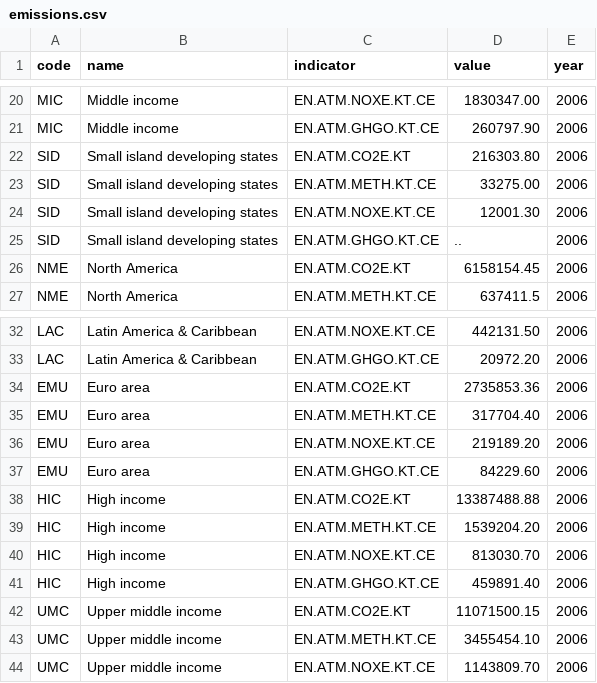
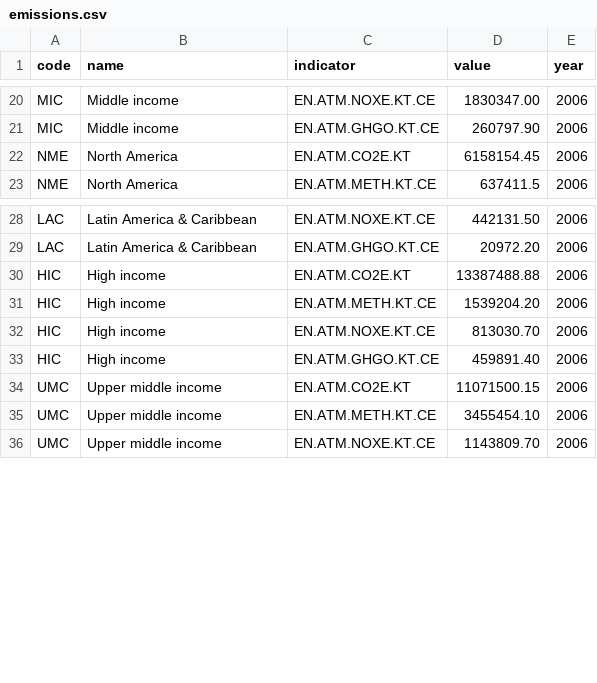
Before and after one commit to ig2gi/processing, a CSV file: src/html/knightcenter-w5/data/emissions.csv, drawn as a sheet; only a part is shown, gaps mark what is left out.

```diff
--- a/src/html/knightcenter-w5/data/emissions.csv
+++ b/src/html/knightcenter-w5/data/emissions.csv
@@ -21,6 +21,2 @@ MIC,Middle income,EN.ATM.NOXE.KT.CE,1830347.00,2006
 MIC,Middle income,EN.ATM.GHGO.KT.CE,260797.90,2006
-SID,Small island developing states,EN.ATM.CO2E.KT,216303.80,2006
-SID,Small island developing states,EN.ATM.METH.KT.CE,33275.00,2006
-SID,Small island developing states,EN.ATM.NOXE.KT.CE,12001.30,2006
-SID,Small island developing states,EN.ATM.GHGO.KT.CE,..,2006
 NME,North America,EN.ATM.CO2E.KT,6158154.45,2006
@@ -33,6 +29,2 @@ LAC,Latin America & Caribbean,EN.ATM.NOXE.KT.CE,442131.50,2006
 LAC,Latin America & Caribbean,EN.ATM.GHGO.KT.CE,20972.20,2006
-EMU,Euro area,EN.ATM.CO2E.KT,2735853.36,2006
-EMU,Euro area,EN.ATM.METH.KT.CE,317704.40,2006
-EMU,Euro area,EN.ATM.NOXE.KT.CE,219189.20,2006
-EMU,Euro area,EN.ATM.GHGO.KT.CE,84229.60,2006
 HIC,High income,EN.ATM.CO2E.KT,13387488.88,2006
```
Also changed, not shown: 15 other files.
